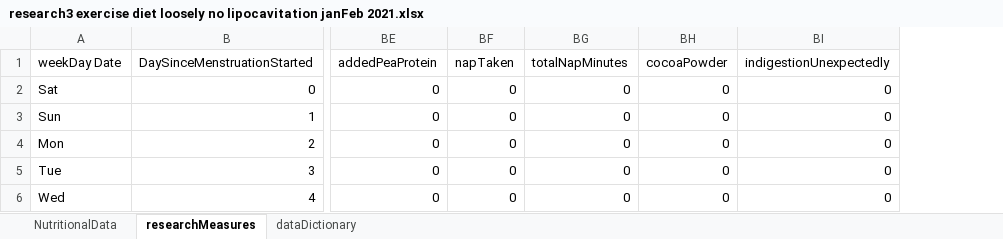
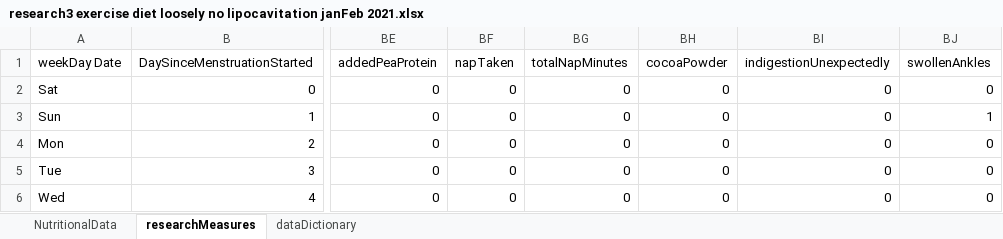
Before and after one commit to JanJanJan2018/lipocavitation-dieting-exercise-21-day-research, an Excel workbook: research3 exercise diet loosely no lipocavitation janFeb 2021.xlsx, sheet researchMeasures, drawn as a sheet; only a part is shown, gaps mark what is left out; values as stored, in another font and other column widths than the file's, no borders; 1 other sheet too large or unreadable and not compared; the diff covers the shown part only; the diff names each change by its address in the sheet, - before the commit and + after, or states it on an @@ line.

Commit message:
Add files via upload

```diff
--- a/research3 exercise diet loosely no lipocavitation janFeb 2021.xlsx (sheet researchMeasures)
+++ b/research3 exercise diet loosely no lipocavitation janFeb 2021.xlsx (sheet researchMeasures)
+column BJ (swollenAnkles), rows 2-6: 0 | 1 | 0 | 0 | 0
```
Also changed, not shown: 1 added row and 27 edited cells elsewhere in this sheet, sheet NutritionalData.
